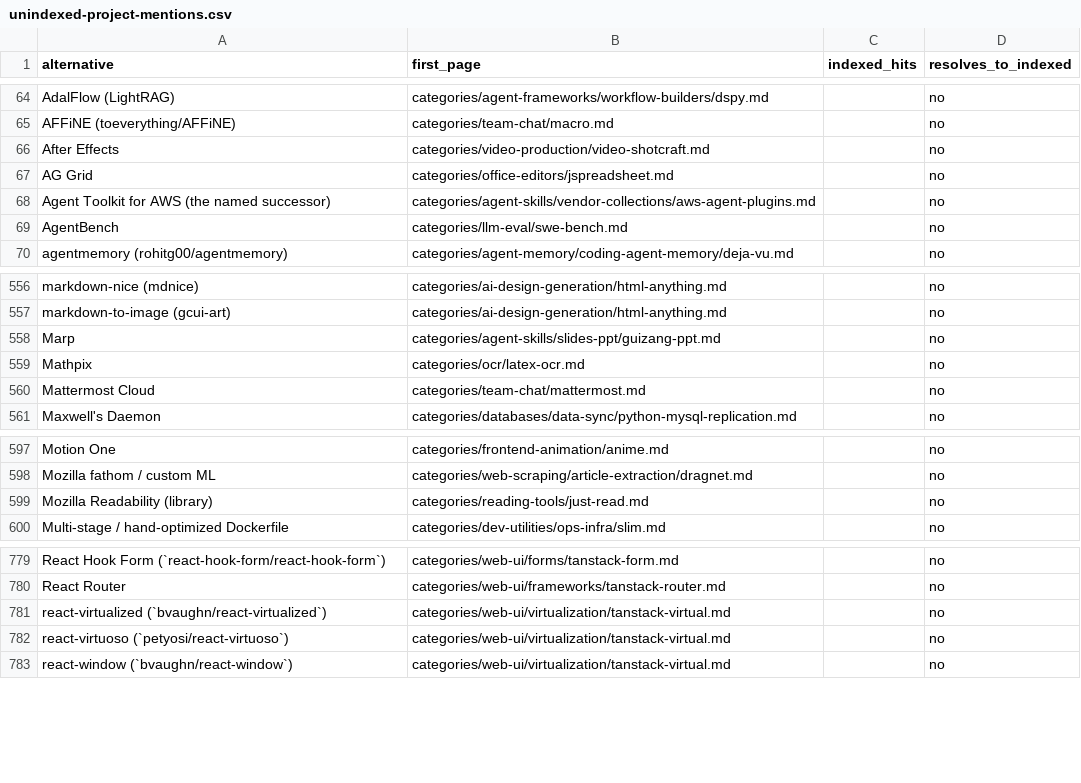
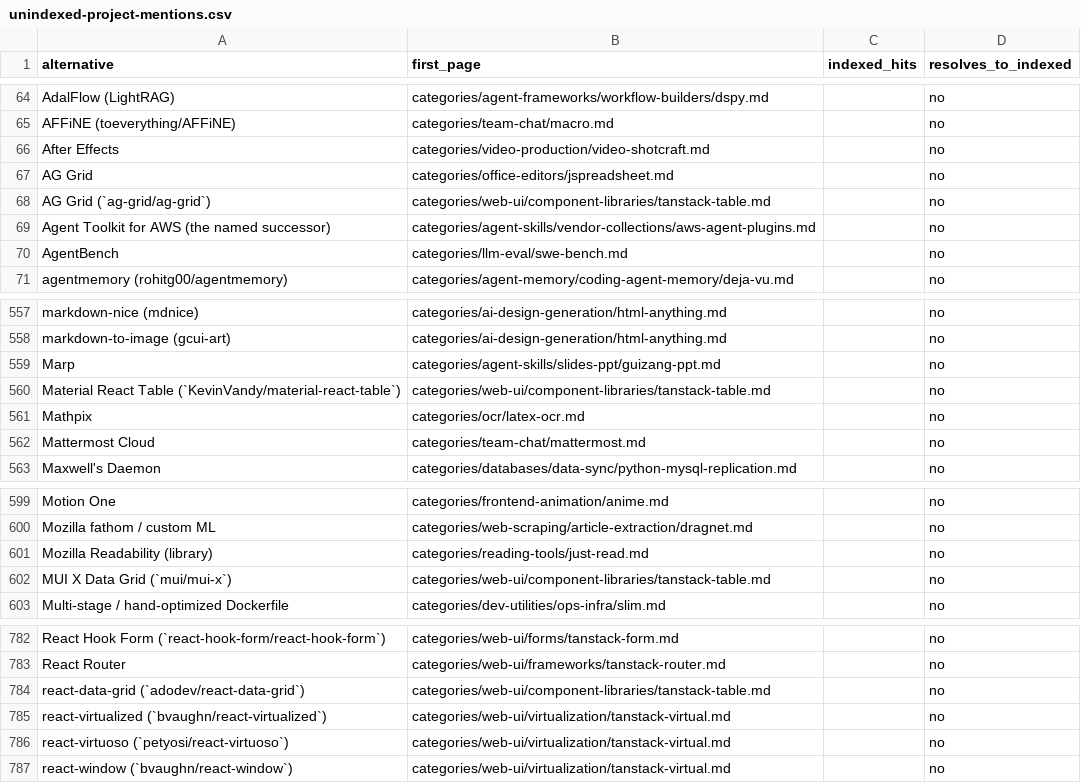
Before and after one commit to ZhenningLang/GitHub-Michelin, a CSV file: reports/unindexed-project-mentions.csv, drawn as a sheet; only a part is shown, gaps mark what is left out.

```diff
--- a/reports/unindexed-project-mentions.csv
+++ b/reports/unindexed-project-mentions.csv
@@ -67,2 +67,3 @@ After Effects,categories/video-production/video-shotcraft.md,,no
 AG Grid,categories/office-editors/jspreadsheet.md,,no
+AG Grid (`ag-grid/ag-grid`),categories/web-ui/component-libraries/tanstack-table.md,,no
 Agent Toolkit for AWS (the named successor),categories/agent-skills/vendor-collections/aws-agent-plugins.md,,no
@@ -558,2 +559,3 @@ markdown-to-image (gcui-art),categories/ai-design-generation/html-anything.md,,n
 Marp,categories/agent-skills/slides-ppt/guizang-ppt.md,,no
+Material React Table (`KevinVandy/material-react-table`),categories/web-ui/component-libraries/tanstack-table.md,,no
 Mathpix,categories/ocr/latex-ocr.md,,no
@@ -599,2 +601,3 @@ Mozilla fathom / custom ML,categories/web-scraping/article-extraction/dragnet.md
 Mozilla Readability (library),categories/reading-tools/just-read.md,,no
+MUI X Data Grid (`mui/mui-x`),categories/web-ui/component-libraries/tanstack-table.md,,no
 Multi-stage / hand-optimized Dockerfile,categories/dev-utilities/ops-infra/slim.md,,no
@@ -780,2 +783,3 @@ React Hook Form (`react-hook-form/react-hook-form`),categories/web-ui/forms/tans
 React Router,categories/web-ui/frameworks/tanstack-router.md,,no
+react-data-grid (`adodev/react-data-grid`),categories/web-ui/component-libraries/tanstack-table.md,,no
 react-virtualized (`bvaughn/react-virtualized`),categories/web-ui/virtualization/tanstack-virtual.md,,no
```
Also changed, not shown: reports/repo-page-index.csv, 13 other files.
